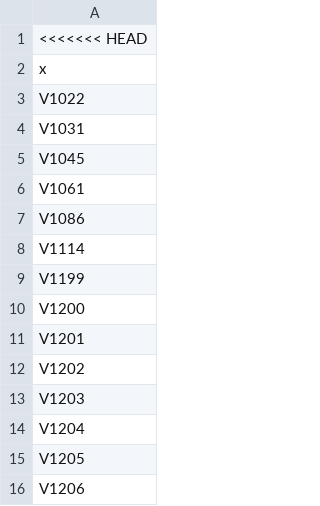
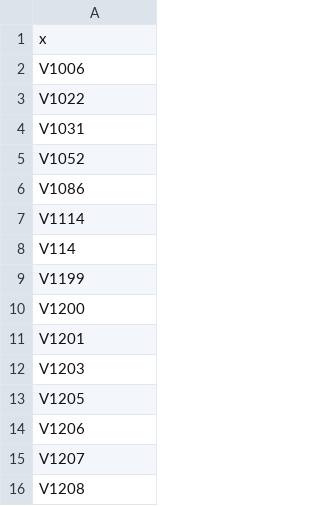
Before and after one commit to AndrewCSlater/Gola_CocoaBugs, a CSV file: data2/Results_Species_HiAuc_min2of4.csv, drawn as a sheet; only a part is shown; the shorter side is filled out with more unchanged rows; the diff covers the shown part only.

```diff
--- a/data2/Results_Species_HiAuc_min2of4.csv
+++ b/data2/Results_Species_HiAuc_min2of4.csv
@@ -1,9 +1,9 @@
-<<<<<<< HEAD
 "x"
+"V1006"
 "V1022"
 "V1031"
-"V1045"
-"V1061"
+"V1052"
 "V1086"
 "V1114"
+"V114"
 "V1199"
@@ -11,5 +11,3 @@
 "V1201"
-"V1202"
 "V1203"
-"V1204"
 "V1205"
```
Also changed, not shown: 1 added row, 67 removed rows and 9 edited cells elsewhere in this file, data2/Distance_to_GRNP_boundary.csv, data2/golaTRAPpoints_HansenYear_maxMin_30_500m.csv, 17 other files.
